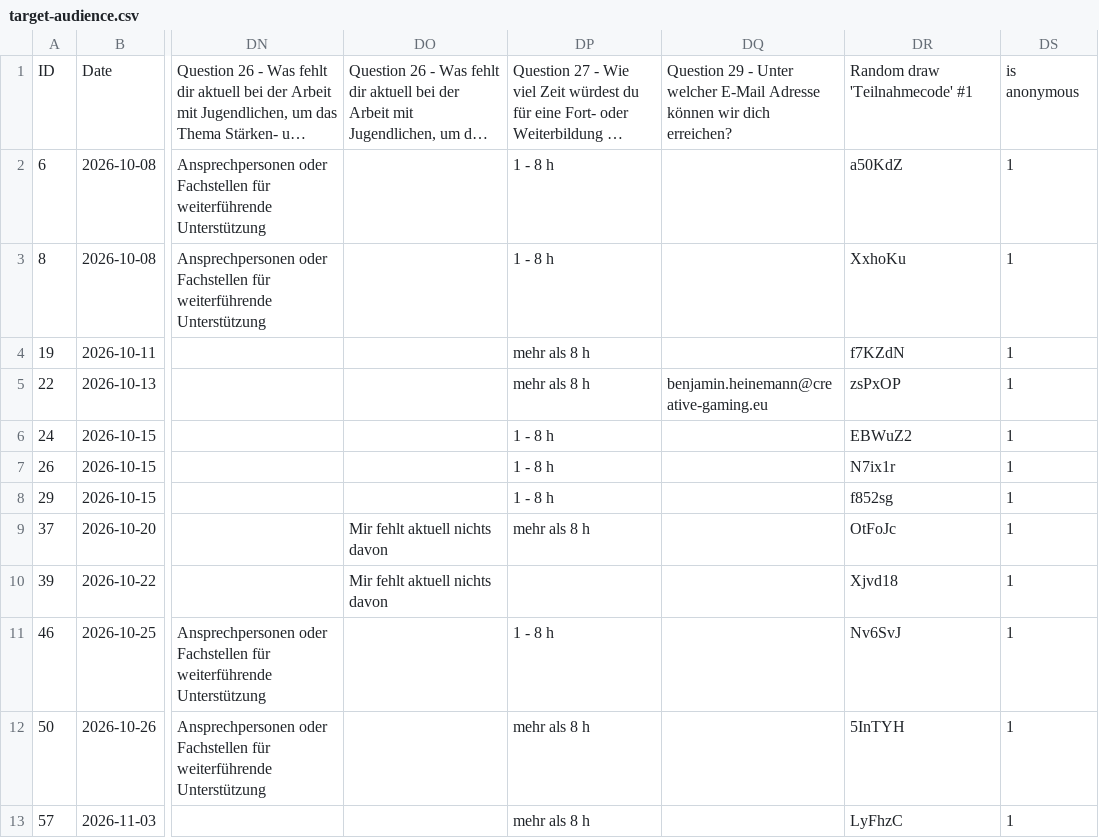
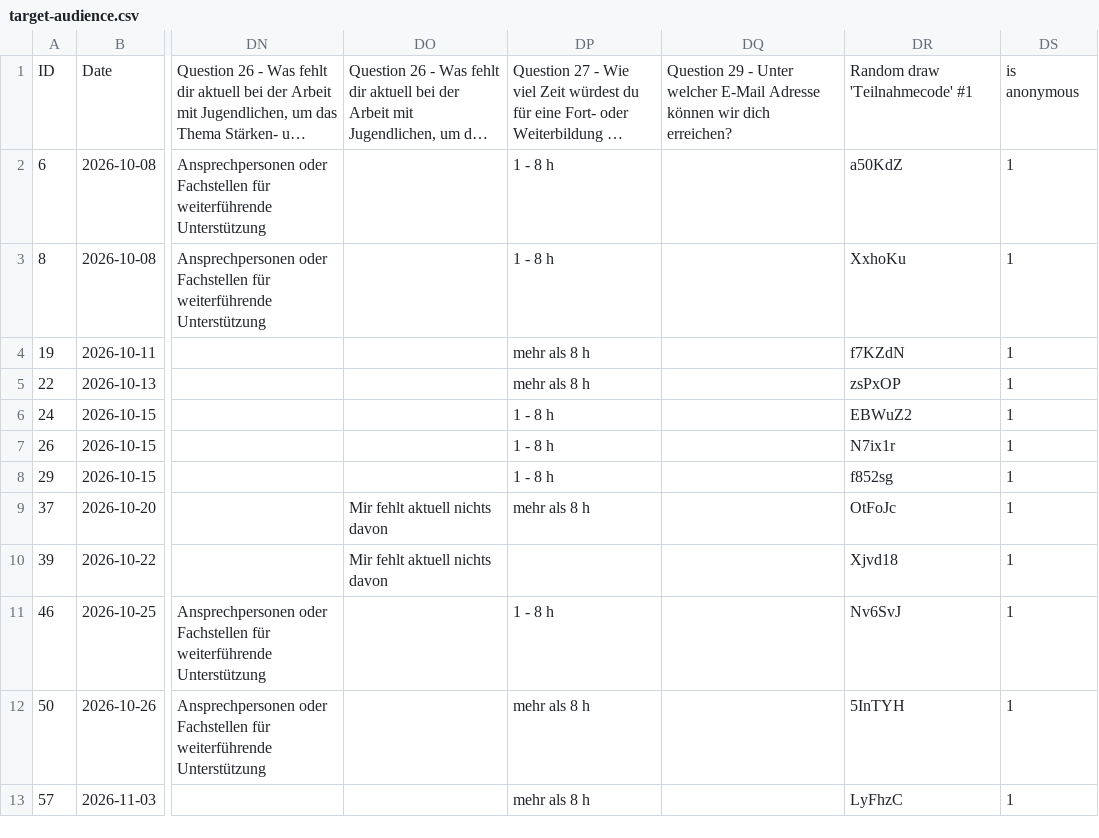
Before and after one commit to max-zwei/survey-for-educator-training, a CSV file: target-audience.csv, drawn as a sheet; only a part is shown, gaps mark what is left out; long unchanged cells end in …; the diff names each change by its address in the sheet, - before the commit and + after, or states it on an @@ line.

Commit message:
anonymized

```diff
--- a/target-audience.csv
+++ b/target-audience.csv
-DQ5: benjamin.heinemann@creative-gaming.eu
+DQ5: (empty)
```
